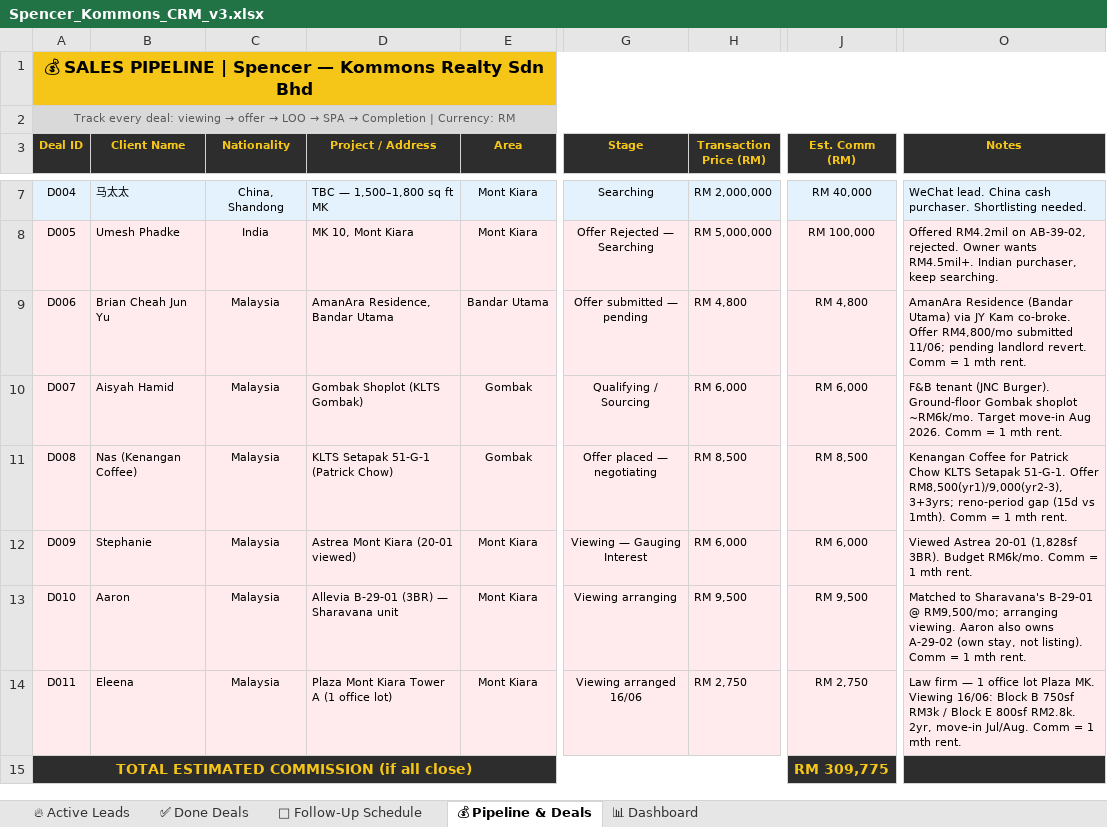
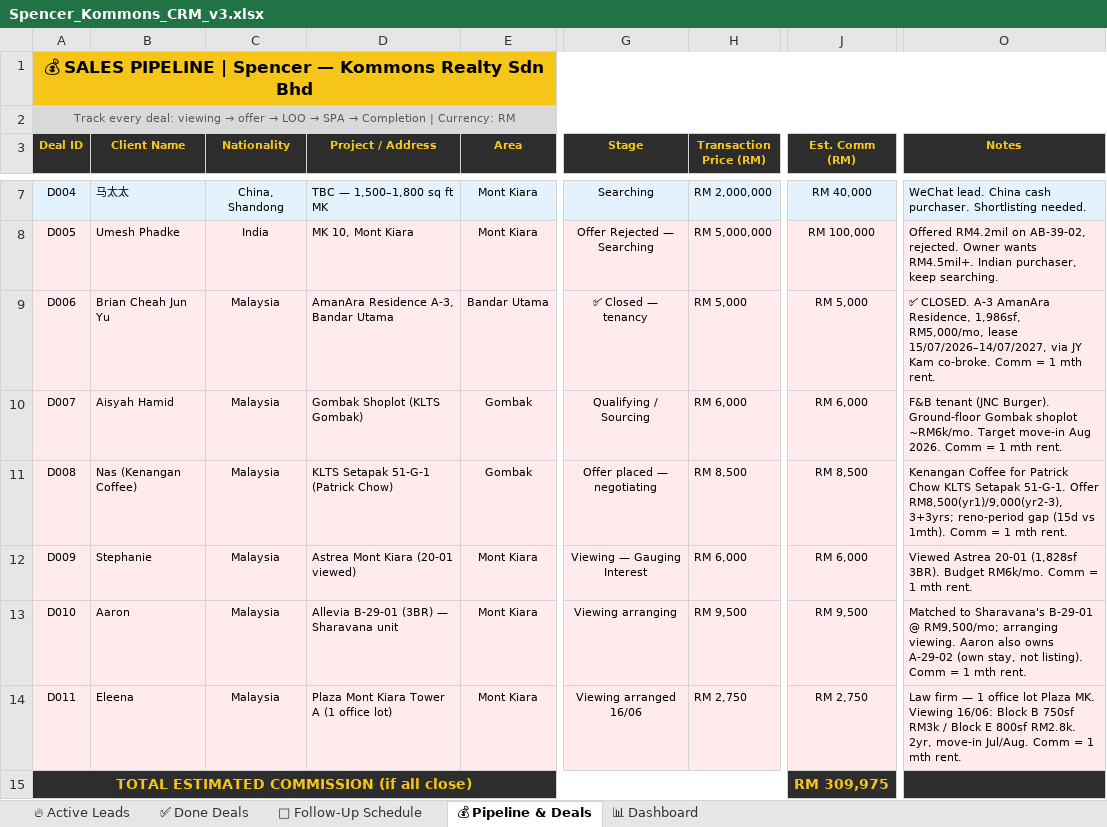
Before and after one commit to Spencerr2626/Spencer, an Excel workbook: references/crm/Spencer_Kommons_CRM_v3.xlsx, sheet 💰 Pipeline & Deals, drawn as a sheet; only a part is shown, gaps mark what is left out; values as stored, in another font and other column widths than the file's, no borders; charts and pictures not drawn; the diff names each change by its address in the sheet, - before the commit and + after, or states it on an @@ line.

```diff
--- a/references/crm/Spencer_Kommons_CRM_v3.xlsx (sheet 💰 Pipeline & Deals)
+++ b/references/crm/Spencer_Kommons_CRM_v3.xlsx (sheet 💰 Pipeline & Deals)
-D9 (Project / Address): AmanAra Residence, Bandar Utama
+D9 (Project / Address): AmanAra Residence A-3, Bandar Utama
-G9 (Stage): Offer submitted — pending
+G9 (Stage): ✅ Closed — tenancy
-H9 (Transaction Price (RM)): RM 4,800
+H9 (Transaction Price (RM)): RM 5,000
-J9 (Est. Comm (RM)): RM 4,800
+J9 (Est. Comm (RM)): RM 5,000
-O9 (Notes): AmanAra Residence (Bandar Utama) via JY Kam co-broke. Offer RM4,800/mo submitted 11/06; pending landlord revert. Comm =…
+O9 (Notes): ✅ CLOSED. A-3 AmanAra Residence, 1,986sf, RM5,000/mo, lease 15/07/2026–14/07/2027, via JY Kam co-broke. Comm =…
-J15 (Est. Comm (RM)): RM 309,775
+J15 (Est. Comm (RM)): RM 309,975
```
Also changed, not shown: sheet ✅ Done Deals, sheet 📊 Dashboard.
